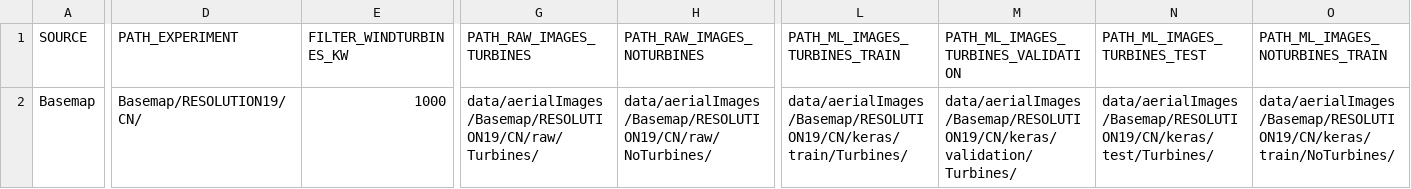
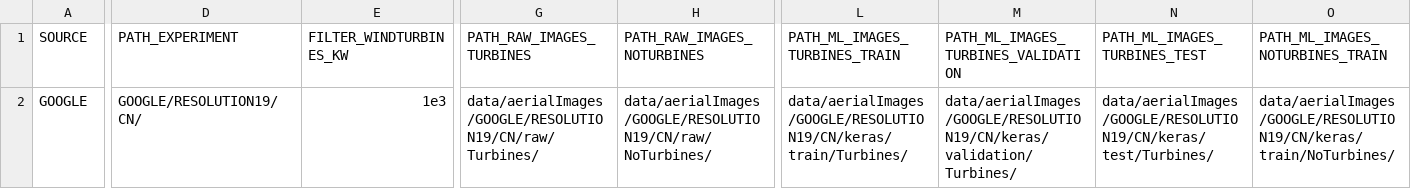
Before and after one commit to joph/MachineLearningCourse, a CSV file: config/paramsCN.csv, drawn as a sheet; only a part is shown, gaps mark what is left out; the diff covers the shown part only; the diff names each change by its address in the sheet, - before the commit and + after, or states it on an @@ line.

```diff
--- a/config/paramsCN.csv
+++ b/config/paramsCN.csv
-A2 (SOURCE): Basemap
+A2 (SOURCE): GOOGLE
-D2 (PATH_EXPERIMENT): Basemap/RESOLUTION19/CN/
+D2 (PATH_EXPERIMENT): GOOGLE/RESOLUTION19/CN/
-E2 (FILTER_WINDTURBINES_KW): 1000
+E2 (FILTER_WINDTURBINES_KW): 1e3
-G2 (PATH_RAW_IMAGES_TURBINES): data/aerialImages/Basemap/RESOLUTION19/CN/raw/Turbines/
+G2 (PATH_RAW_IMAGES_TURBINES): data/aerialImages/GOOGLE/RESOLUTION19/CN/raw/Turbines/
-H2 (PATH_RAW_IMAGES_NOTURBINES): data/aerialImages/Basemap/RESOLUTION19/CN/raw/NoTurbines/
+H2 (PATH_RAW_IMAGES_NOTURBINES): data/aerialImages/GOOGLE/RESOLUTION19/CN/raw/NoTurbines/
-L2 (PATH_ML_IMAGES_TURBINES_TRAIN): data/aerialImages/Basemap/RESOLUTION19/CN/keras/train/Turbines/
+L2 (PATH_ML_IMAGES_TURBINES_TRAIN): data/aerialImages/GOOGLE/RESOLUTION19/CN/keras/train/Turbines/
-M2: data/aerialImages/Basemap/RESOLUTION19/CN/keras/validation/Turbines/
+M2: data/aerialImages/GOOGLE/RESOLUTION19/CN/keras/validation/Turbines/
-N2 (PATH_ML_IMAGES_TURBINES_TEST): data/aerialImages/Basemap/RESOLUTION19/CN/keras/test/Turbines/
+N2 (PATH_ML_IMAGES_TURBINES_TEST): data/aerialImages/GOOGLE/RESOLUTION19/CN/keras/test/Turbines/
-O2 (PATH_ML_IMAGES_NOTURBINES_TRAIN): data/aerialImages/Basemap/RESOLUTION19/CN/keras/train/NoTurbines/
+O2 (PATH_ML_IMAGES_NOTURBINES_TRAIN): data/aerialImages/GOOGLE/RESOLUTION19/CN/keras/train/NoTurbines/
```
Also changed, not shown: 7 edited cells elsewhere in this file, config/paramsAT.csv, config/paramsBR.csv, 35 other files.
